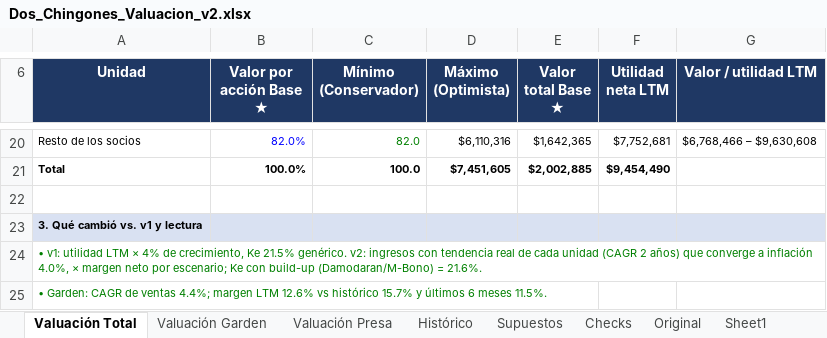
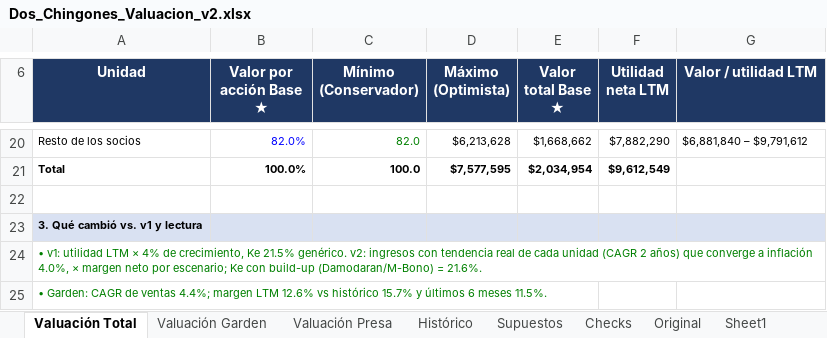
Before and after one commit to ealejandrot-bit/Citizens-bank, an Excel workbook: valuacion/Dos_Chingones_Valuacion_v2.xlsx, sheet Valuación Total, drawn as a sheet; only a part is shown, gaps mark what is left out; values as stored, in another font and other column widths than the file's, no borders; the diff covers the shown part only; the diff names each change by its address in the sheet, - before the commit and + after, or states it on an @@ line.

```diff
--- a/valuacion/Dos_Chingones_Valuacion_v2.xlsx (sheet Valuación Total)
+++ b/valuacion/Dos_Chingones_Valuacion_v2.xlsx (sheet Valuación Total)
-D20 (Máximo (Optimista)): $6,110,316
+D20 (Máximo (Optimista)): $6,213,628
-E20 (Valor total Base ★): $1,642,365
+E20 (Valor total Base ★): $1,668,662
-F20 (Utilidad neta LTM): $7,752,681
+F20 (Utilidad neta LTM): $7,882,290
-G20 (Valor / utilidad LTM): $6,768,466 – $9,630,608
+G20 (Valor / utilidad LTM): $6,881,840 – $9,791,612
-D21 (Máximo (Optimista)): $7,451,605
+D21 (Máximo (Optimista)): $7,577,595
-E21 (Valor total Base ★): $2,002,885
+E21 (Valor total Base ★): $2,034,954
-F21 (Utilidad neta LTM): $9,454,490
+F21 (Utilidad neta LTM): $9,612,549
```
Also changed, not shown: 43 edited cells elsewhere in this sheet, sheet Valuación Presa, sheet Valuación Garden, sheet Supuestos, 1 other file.
